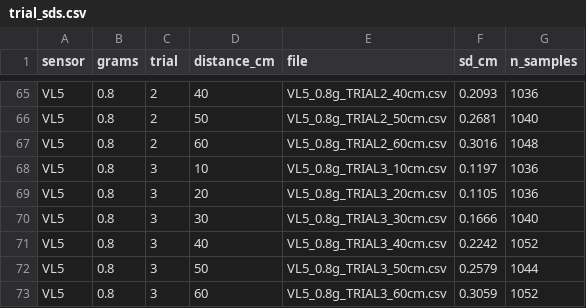
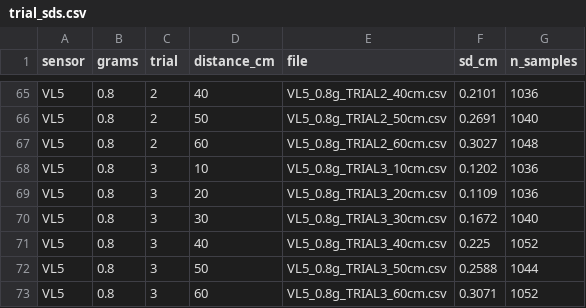
Before and after one commit to guadabernal/Distance-Sensor-Perception-under-Fine-Airborne-Particulate-Occlusion, a CSV file: preprocessing/control_noise/trial_sds.csv, drawn as a sheet; only a part is shown, gaps mark what is left out; the diff covers the shown part only; the diff names each change by its address in the sheet, - before the commit and + after, or states it on an @@ line.

```diff
--- a/preprocessing/control_noise/trial_sds.csv
+++ b/preprocessing/control_noise/trial_sds.csv
-F65 (sd_cm): 0.2093
+F65 (sd_cm): 0.2101
-F66 (sd_cm): 0.2681
+F66 (sd_cm): 0.2691
-F67 (sd_cm): 0.3016
+F67 (sd_cm): 0.3027
-F68 (sd_cm): 0.1197
+F68 (sd_cm): 0.1202
-F69 (sd_cm): 0.1105
+F69 (sd_cm): 0.1109
-F70 (sd_cm): 0.1666
+F70 (sd_cm): 0.1672
-F71 (sd_cm): 0.2242
+F71 (sd_cm): 0.225
-F72 (sd_cm): 0.2579
+F72 (sd_cm): 0.2588
-F73 (sd_cm): 0.3059
+F73 (sd_cm): 0.3071
```
Also changed, not shown: 27 edited cells elsewhere in this file, preprocessing/control_noise/distance_summary.csv, 48 other files.
